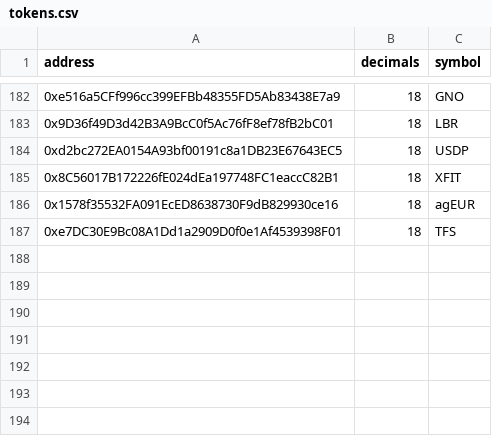
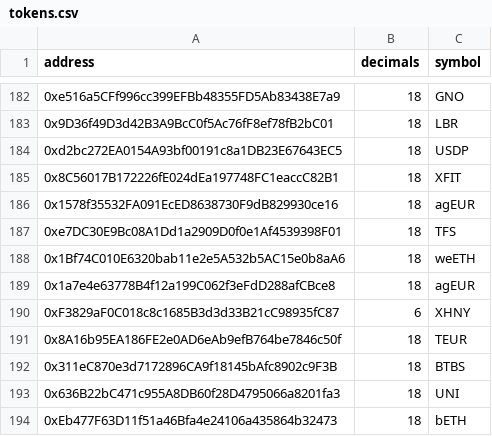
Before and after one commit to bancorprotocol/fastlane-bot, a CSV file: fastlane_bot/data/blockchain_data/linea/tokens.csv, drawn as a sheet; only a part is shown, gaps mark what is left out; the diff names each change by its address in the sheet, - before the commit and + after, or states it on an @@ line.

```diff
--- a/fastlane_bot/data/blockchain_data/linea/tokens.csv
+++ b/fastlane_bot/data/blockchain_data/linea/tokens.csv
+row 188: 0x1Bf74C010E6320bab11e2e5A532b5AC15e0b8aA6 | 18 | weETH
+row 189: 0x1a7e4e63778B4f12a199C062f3eFdD288afCBce8 | 18 | agEUR
+row 190: 0xF3829aF0C018c8c1685B3d3d33B21cC98935fC87 | 6 | XHNY
+row 191: 0x8A16b95EA186FE2e0AD6eAb9efB764be7846c50f | 18 | TEUR
+row 192: 0x311eC870e3d7172896CA9f18145bAfc8902c9F3B | 18 | BTBS
+row 193: 0x636B22bC471c955A8DB60f28D4795066a8201fa3 | 18 | UNI
+row 194: 0xEb477F63D11f51a46Bfa4e24106a435864b32473 | 18 | bETH
```
Also changed, not shown: fastlane_bot/data/blockchain_data/linea/solidly_v2_event_mappings.csv, fastlane_bot/data/blockchain_data/linea/uniswap_v3_event_mappings.csv, 7 other files.
